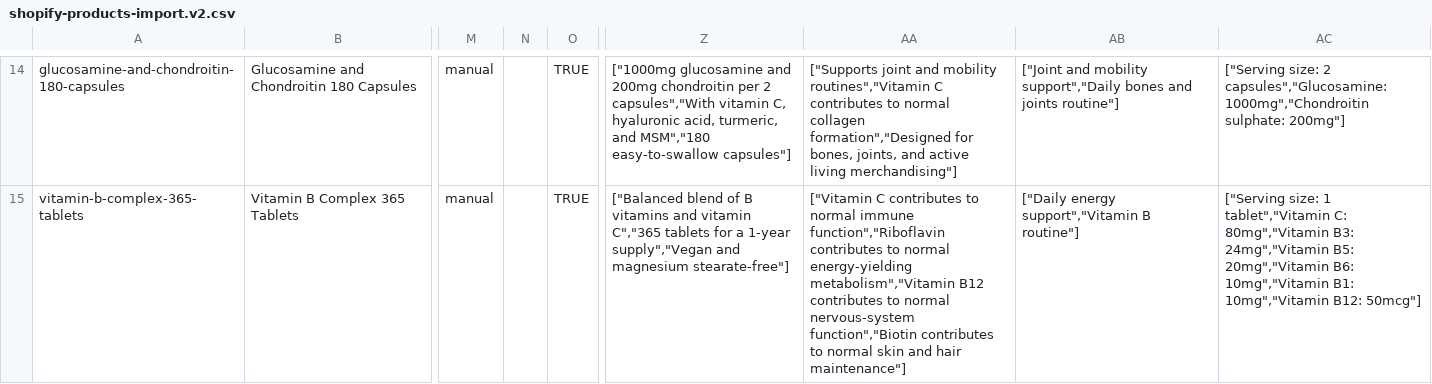
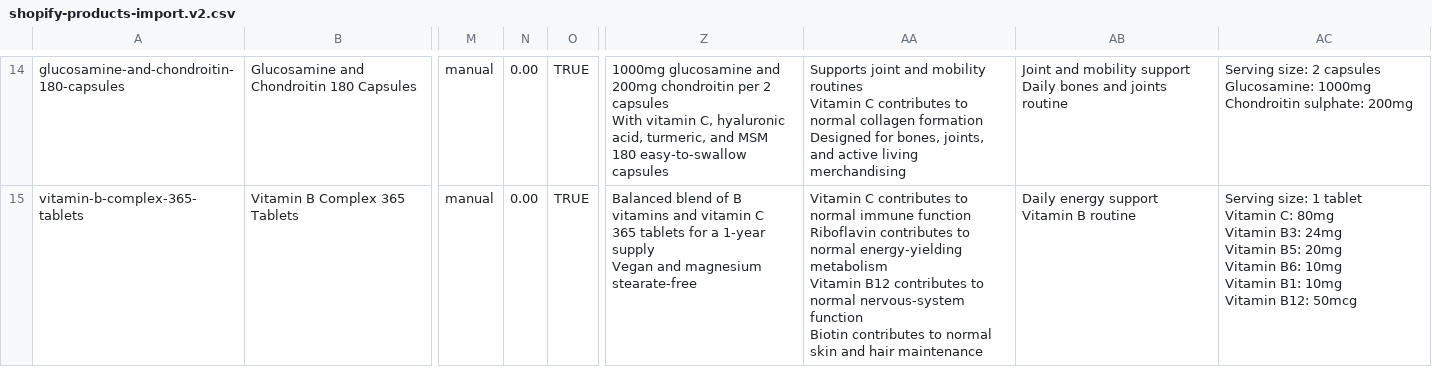
Before and after one commit to HakaiDark/sahha-theme, a CSV file: migration/shopify-products-import.v2.csv, drawn as a sheet; only a part is shown, gaps mark what is left out; ↵ is a line break in a cell; the diff covers the shown part only; the diff names each change by its address in the sheet, - before the commit and + after, or states it on an @@ line.

```diff
--- a/migration/shopify-products-import.v2.csv
+++ b/migration/shopify-products-import.v2.csv
-N14:N15: (empty)
+N14:N15: 0.00
-Z14: ["1000mg glucosamine and 200mg chondroitin per 2 capsules","With vitamin C, hyaluronic acid, turmeric, and MSM","180 easy-to-swallow capsules"]
+Z14: 1000mg glucosamine and 200mg chondroitin per 2 capsules ↵ With vitamin C, hyaluronic acid, turmeric, and MSM ↵ 180 easy-to-swallow capsules
-AA14: ["Supports joint and mobility routines","Vitamin C contributes to normal collagen formation","Designed for bones, joints, and active living merchandising"]
+AA14: Supports joint and mobility routines ↵ Vitamin C contributes to normal collagen formation ↵ Designed for bones, joints, and active living merchandising
-AB14: ["Joint and mobility support","Daily bones and joints routine"]
+AB14: Joint and mobility support ↵ Daily bones and joints routine
-AC14: ["Serving size: 2 capsules","Glucosamine: 1000mg","Chondroitin sulphate: 200mg"]
+AC14: Serving size: 2 capsules ↵ Glucosamine: 1000mg ↵ Chondroitin sulphate: 200mg
-Z15: ["Balanced blend of B vitamins and vitamin C","365 tablets for a 1-year supply","Vegan and magnesium stearate-free"]
+Z15: Balanced blend of B vitamins and vitamin C ↵ 365 tablets for a 1-year supply ↵ Vegan and magnesium stearate-free
-AA15: ["Vitamin C contributes to normal immune function","Riboflavin contributes to normal energy-yielding metabolism","Vitamin B12 contributes to normal nervous-system function","Biotin contributes to normal skin and hair maintenance"]
+AA15: Vitamin C contributes to normal immune function ↵ Riboflavin contributes to normal energy-yielding metabolism ↵ Vitamin B12 contributes to normal nervous-system function ↵ Biotin contributes to normal skin and hair maintenance
-AB15: ["Daily energy support","Vitamin B routine"]
+AB15: Daily energy support ↵ Vitamin B routine
-AC15: ["Serving size: 1 tablet","Vitamin C: 80mg","Vitamin B3: 24mg","Vitamin B5: 20mg","Vitamin B6: 10mg","Vitamin B1: 10mg","Vitamin B12: 50mcg"]
+AC15: Serving size: 1 tablet ↵ Vitamin C: 80mg ↵ Vitamin B3: 24mg ↵ Vitamin B5: 20mg ↵ Vitamin B6: 10mg ↵ Vitamin B1: 10mg ↵ Vitamin B12: 50mcg
```
Also changed, not shown: 73 edited cells elsewhere in this file, 6 other files.
